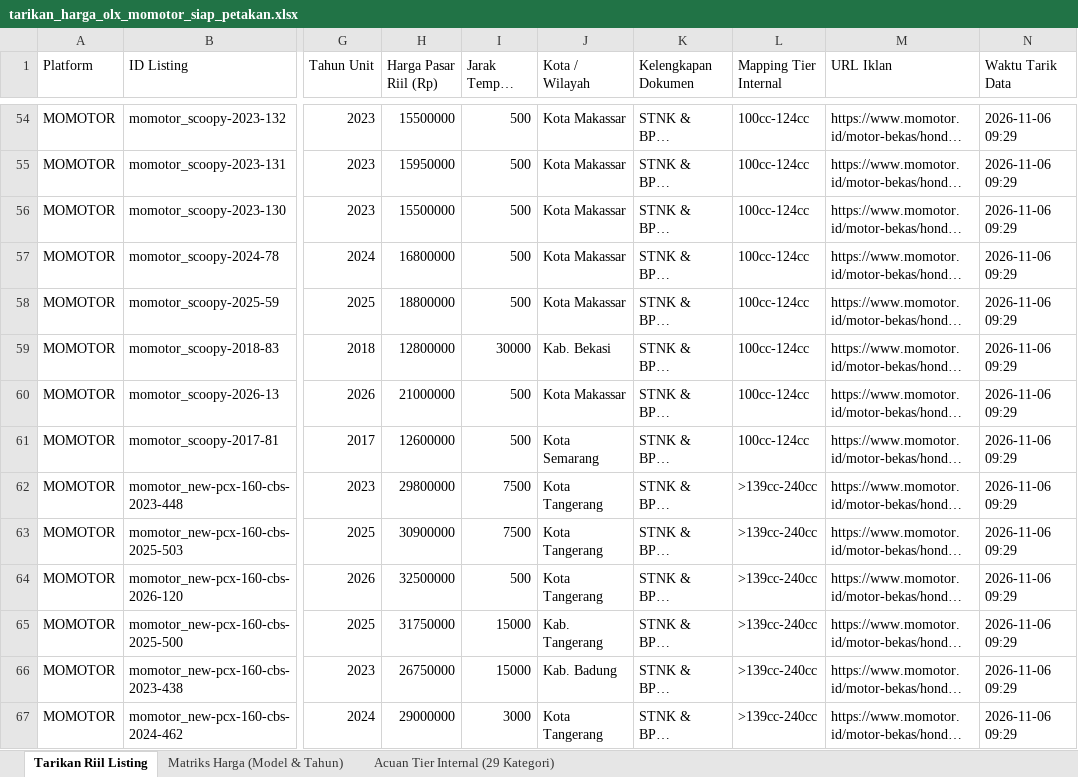
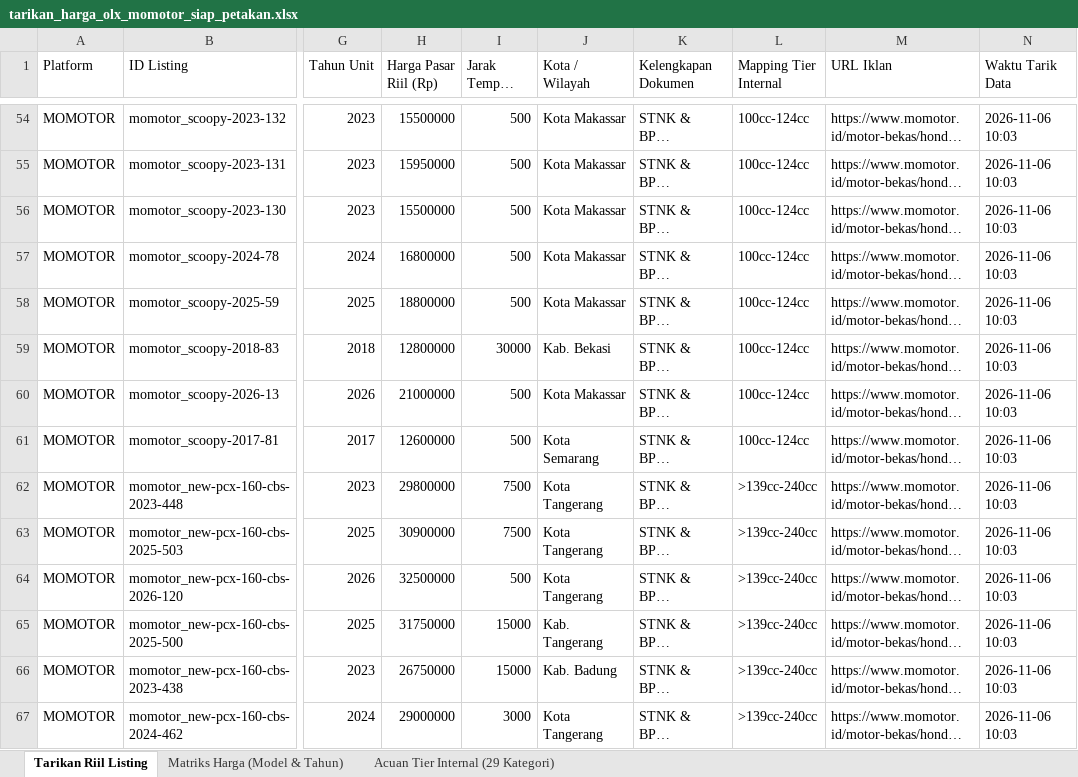
Before and after one commit to Mufti129/motor-price-id, an Excel workbook: data/reports/tarikan_harga_olx_momotor_siap_petakan.xlsx, sheet Tarikan Riil Listing, drawn as a sheet; only a part is shown, gaps mark what is left out; long unchanged cells end in …; values as stored, in another font and other column widths than the file's, no borders; the diff covers the shown part only; the diff names each change by its address in the sheet, - before the commit and + after, or states it on an @@ line.

```diff
--- a/data/reports/tarikan_harga_olx_momotor_siap_petakan.xlsx (sheet Tarikan Riil Listing)
+++ b/data/reports/tarikan_harga_olx_momotor_siap_petakan.xlsx (sheet Tarikan Riil Listing)
-N54:N67 (Waktu Tarik Data): 2026-11-06 09:29
+N54:N67 (Waktu Tarik Data): 2026-11-06 10:03
```
Also changed, not shown: 9 added rows, 6 removed rows and 328 edited cells elsewhere in this sheet, sheet Matriks Harga (Model & Tahun), sheet Acuan Tier Internal (29 Kategori), data/reports/pemetaan_tipe_motor_internal_vs_tarikan.xlsx, 3 other files.
